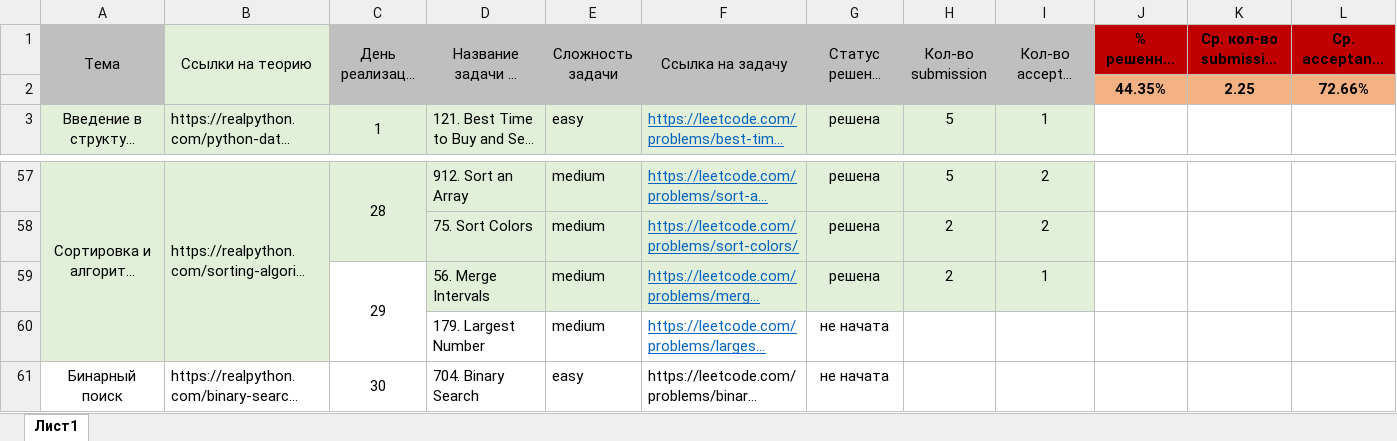
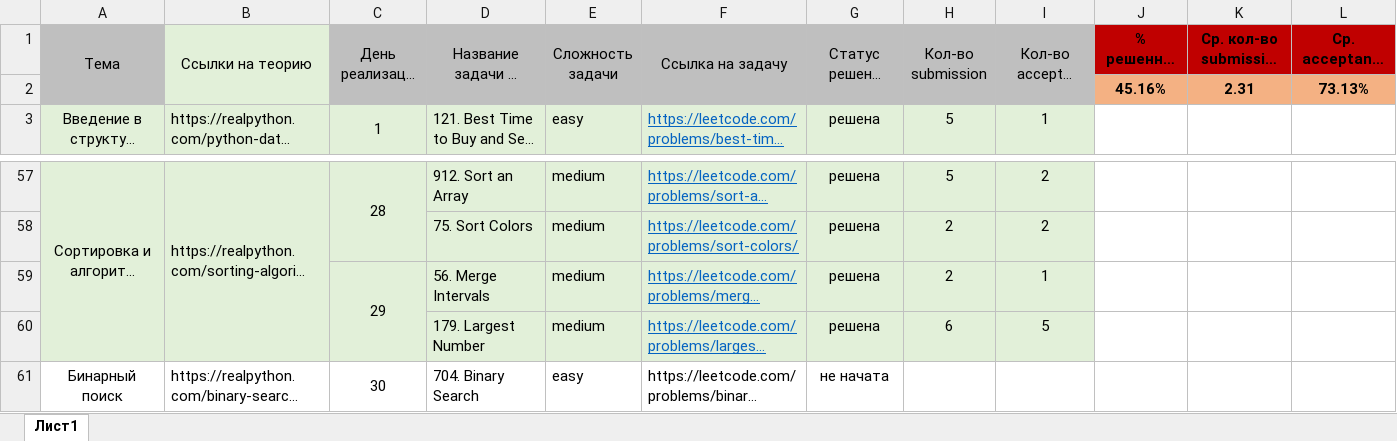
Before and after one commit to MasalovichViacheslav/Leetcode-Practise-Python, an Excel workbook: DSA studing (in acc. with Claude plan)/DSA_Leetcode_plan from Claude.xlsx, sheet Лист1, drawn as a sheet; only a part is shown, gaps mark what is left out; long unchanged cells end in …; values as stored, in another font and other column widths than the file's, no borders; removed rows and columns are numbered as before the commit, all else as after; the diff names each change by its address in the sheet, - before the commit and + after, or states it on an @@ line.

```diff
--- a/DSA studing (in acc. with Claude plan)/DSA_Leetcode_plan from Claude.xlsx (sheet Лист1)
+++ b/DSA studing (in acc. with Claude plan)/DSA_Leetcode_plan from Claude.xlsx (sheet Лист1)
-row 2:  |  |  |  |  |  |  |  |  | 44.35% | 2.25 | 72.66%
+row 2:  |  |  |  |  |  |  |  |  | 45.16% | 2.31 | 73.13%
-C59 fill: none
+C59 fill: #E2F0D9
-C60:I60 fill: none
+C60:I60 fill: #E2F0D9
-G60 (Статус решения задачи): не начата
+G60 (Статус решения задачи): решена
-H60 (Кол-во submission): (empty)
+H60 (Кол-во submission): 6
-I60 (Кол-во accepted submission): (empty)
+I60 (Кол-во accepted submission): 5
```
Also changed, not shown: 1 other file.
